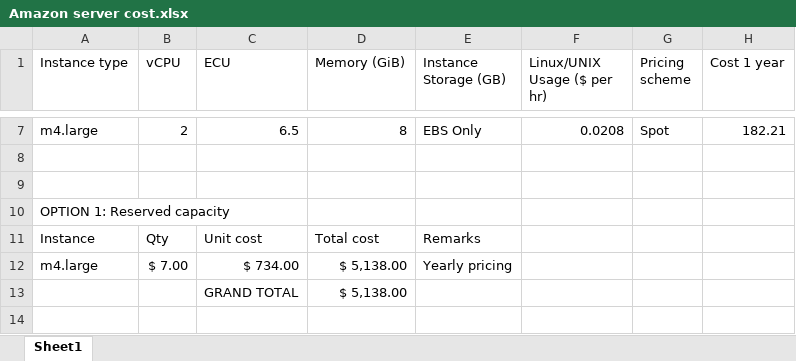
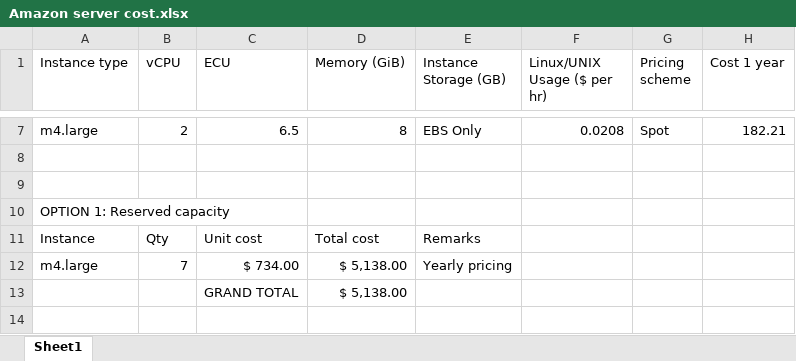
Before and after one commit to galazg/work, an Excel workbook: Amazon server cost.xlsx, sheet Sheet1, drawn as a sheet; only a part is shown, gaps mark what is left out; values as stored, in another font and other column widths than the file's, no cell formats; table styles not drawn; the diff names each change by its address in the sheet, - before the commit and + after, or states it on an @@ line.

```diff
--- a/Amazon server cost.xlsx (sheet Sheet1)
+++ b/Amazon server cost.xlsx (sheet Sheet1)
-B12 (vCPU): $ 7.00
+B12 (vCPU): 7
```
Also changed, not shown: cell formats, 8 other files.
